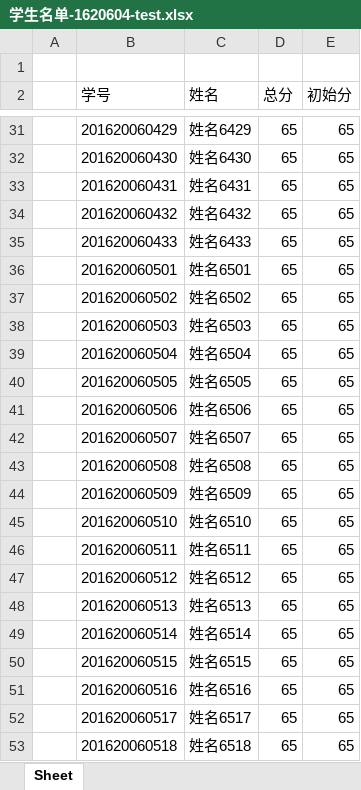
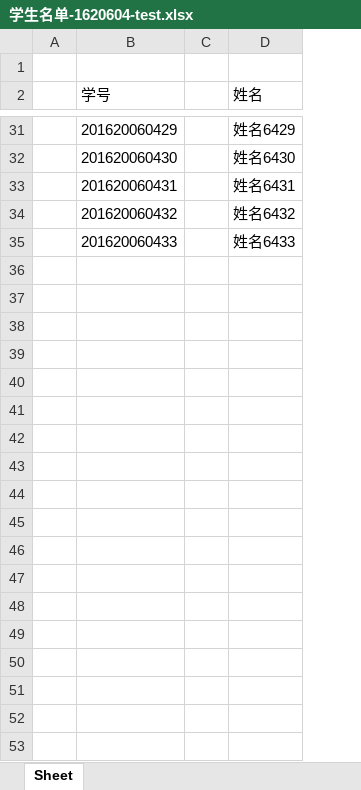
Before and after one commit to libaiyu/mark, an Excel workbook: excelfiles/学生名单-1620604-test.xlsx, sheet Sheet, drawn as a sheet; only a part is shown, gaps mark what is left out; values as stored, in another font and other column widths than the file's, no borders; removed rows and columns are numbered as before the commit, all else as after; the diff covers the shown part only; the diff names each change by its address in the sheet, - before the commit and + after, or states it on an @@ line.

```diff
--- a/excelfiles/学生名单-1620604-test.xlsx (sheet Sheet)
+++ b/excelfiles/学生名单-1620604-test.xlsx (sheet Sheet)
+column C, empty
-column D (总分), rows 31-35: all 65
-column E (初始分), rows 31-35: all 65
-row 36:  | 201620060501 | 姓名6501 | 65 | 65
-row 37:  | 201620060502 | 姓名6502 | 65 | 65
-row 38:  | 201620060503 | 姓名6503 | 65 | 65
-row 39:  | 201620060504 | 姓名6504 | 65 | 65
-row 40:  | 201620060505 | 姓名6505 | 65 | 65
-row 41:  | 201620060506 | 姓名6506 | 65 | 65
-row 42:  | 201620060507 | 姓名6507 | 65 | 65
-row 43:  | 201620060508 | 姓名6508 | 65 | 65
-row 44:  | 201620060509 | 姓名6509 | 65 | 65
-row 45:  | 201620060510 | 姓名6510 | 65 | 65
-row 46:  | 201620060511 | 姓名6511 | 65 | 65
-row 47:  | 201620060512 | 姓名6512 | 65 | 65
-row 48:  | 201620060513 | 姓名6513 | 65 | 65
-row 49:  | 201620060514 | 姓名6514 | 65 | 65
-row 50:  | 201620060515 | 姓名6515 | 65 | 65
-row 51:  | 201620060516 | 姓名6516 | 65 | 65
-row 52:  | 201620060517 | 姓名6517 | 65 | 65
-row 53:  | 201620060518 | 姓名6518 | 65 | 65
```
Also changed, not shown: 15 removed rows elsewhere in this sheet, excelfiles/学生名单-1523701-test.xlsx, excelfiles/学生名单-1620604-5-test.xlsx, 8 other files.
